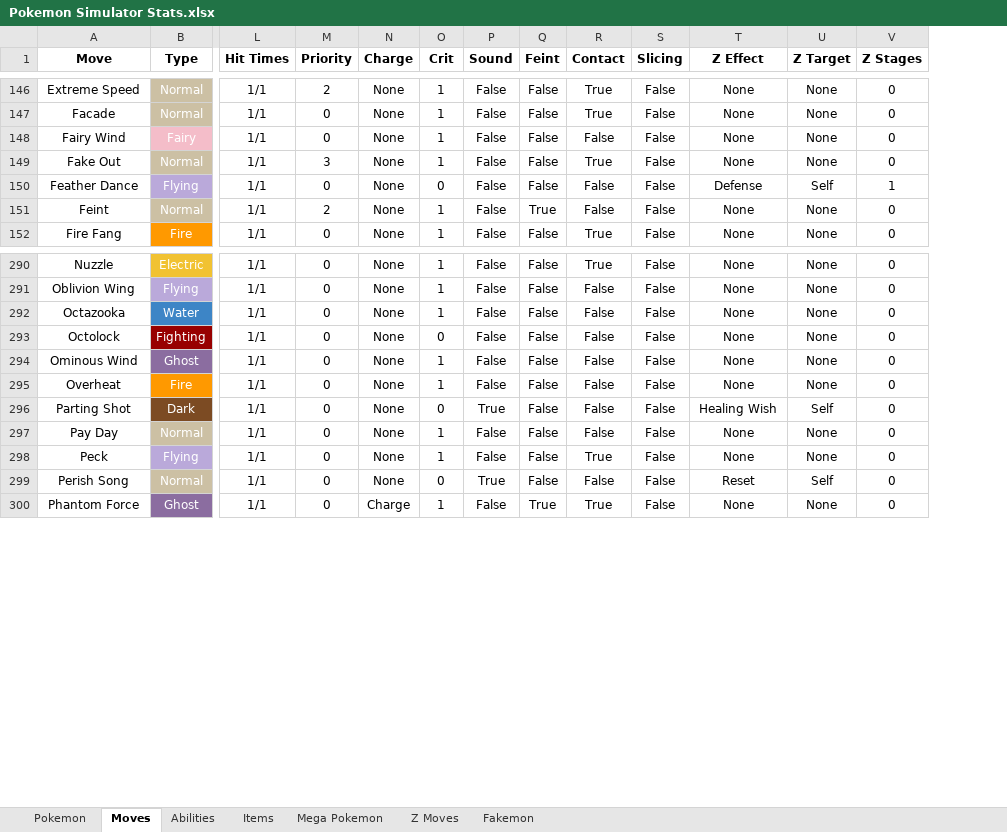
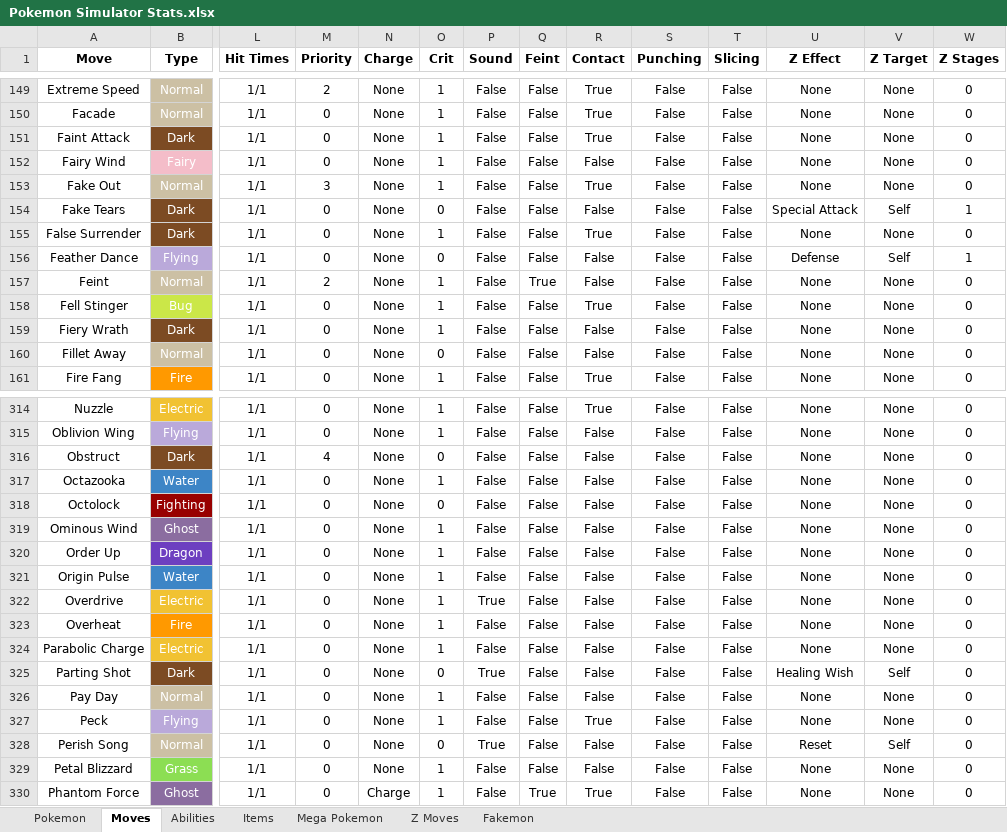
Before and after one commit to BrianFreeman0620/Pokemon_Simulator, an Excel workbook: Pokemon Simulator Stats.xlsx, sheet Moves, drawn as a sheet; only a part is shown, gaps mark what is left out; values as stored, in another font and other column widths than the file's, no borders; charts and pictures not drawn; rows hold the shown columns only; the diff covers the shown part only; the diff names each change by its address in the sheet, - before the commit and + after, or states it on an @@ line.

```diff
--- a/Pokemon Simulator Stats.xlsx (sheet Moves)
+++ b/Pokemon Simulator Stats.xlsx (sheet Moves)
+column S (Punching), rows 149-150: False | False; rows 152-153: False | False; rows 156-157: False | False; row 161: False; rows 314-315: False | False; rows 317-319: all False; row 323: False; rows 325-328: all False; row 330: False
+row 151: Faint Attack | Dark | 1/1 | 0 | None | 1 | False | False | True | False | False | None | None | 0
+row 154: Fake Tears | Dark | 1/1 | 0 | None | 0 | False | False | False | False | False | Special Attack | Self | 1
+row 155: False Surrender | Dark | 1/1 | 0 | None | 1 | False | False | True | False | False | None | None | 0
+row 158: Fell Stinger | Bug | 1/1 | 0 | None | 1 | False | False | True | False | False | None | None | 0
+row 159: Fiery Wrath | Dark | 1/1 | 0 | None | 1 | False | False | False | False | False | None | None | 0
+row 160: Fillet Away | Normal | 1/1 | 0 | None | 0 | False | False | False | False | False | None | None | 0
+row 316: Obstruct | Dark | 1/1 | 4 | None | 0 | False | False | False | False | False | None | None | 0
+row 320: Order Up | Dragon | 1/1 | 0 | None | 1 | False | False | False | False | False | None | None | 0
+row 321: Origin Pulse | Water | 1/1 | 0 | None | 1 | False | False | False | False | False | None | None | 0
+row 322: Overdrive | Electric | 1/1 | 0 | None | 1 | True | False | False | False | False | None | None | 0
+row 324: Parabolic Charge | Electric | 1/1 | 0 | None | 1 | False | False | False | False | False | None | None | 0
+row 329: Petal Blizzard | Grass | 1/1 | 0 | None | 1 | False | False | False | False | False | None | None | 0
```
Also changed, not shown: 28 added rows, 2 moved rows and 4 edited cells elsewhere in this sheet, sheet Abilities, sheet Items, sheet Mega Pokemon, sheet Z Moves, sheet Fakemon, charts or pictures, 1 other file.
